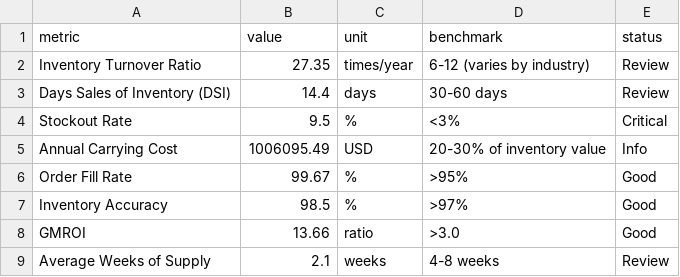
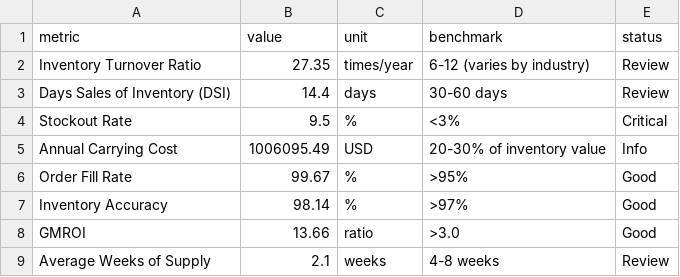
Before and after one commit to Mfawzycode/Portfolio, a CSV file: 06_inventory_analysis/outputs/inventory_kpis.csv, drawn as a sheet.

Commit message:
feat: Establish a comprehensive data analytics project structure with dedicated modules for sales, ETL, data quality, financial, healthcare, inventory, and customer analysis.

```diff
--- a/06_inventory_analysis/outputs/inventory_kpis.csv
+++ b/06_inventory_analysis/outputs/inventory_kpis.csv
@@ -6,3 +6,3 @@ Annual Carrying Cost,1006095.49,USD,20-30% of inventory value,Info
 Order Fill Rate,99.67,%,>95%,Good
-Inventory Accuracy,98.5,%,>97%,Good
+Inventory Accuracy,98.14,%,>97%,Good
 GMROI,13.66,ratio,>3.0,Good
```
Also changed, not shown: 13 other files.
